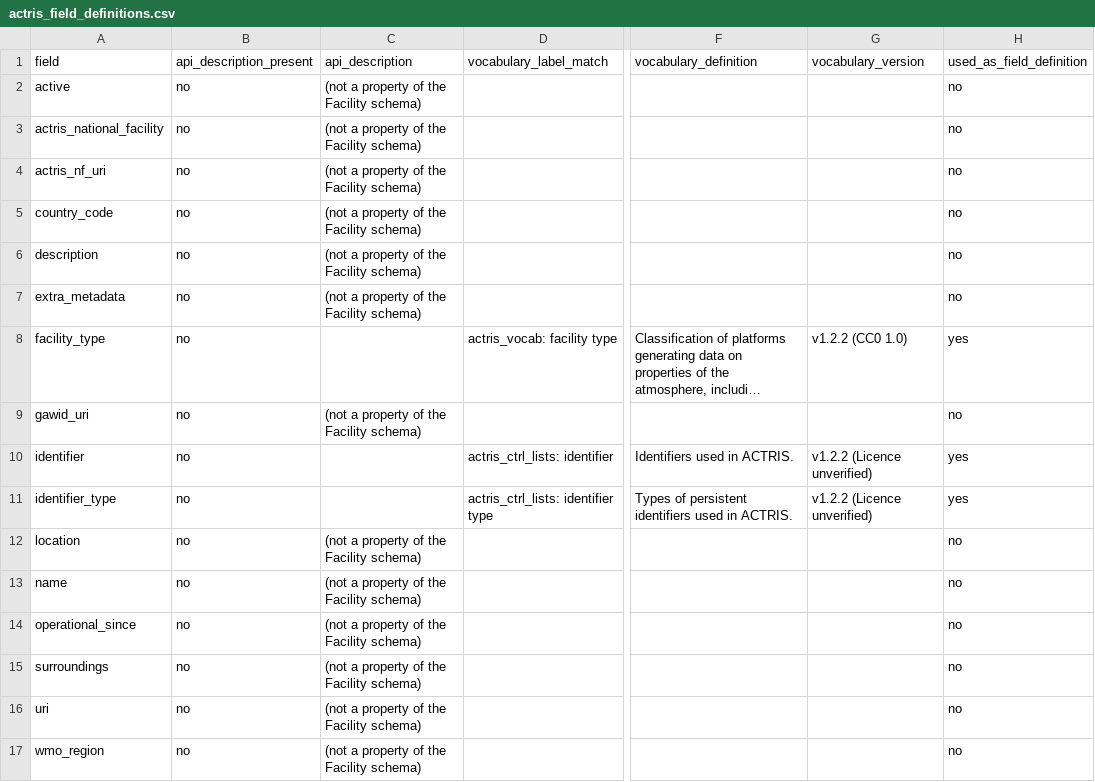
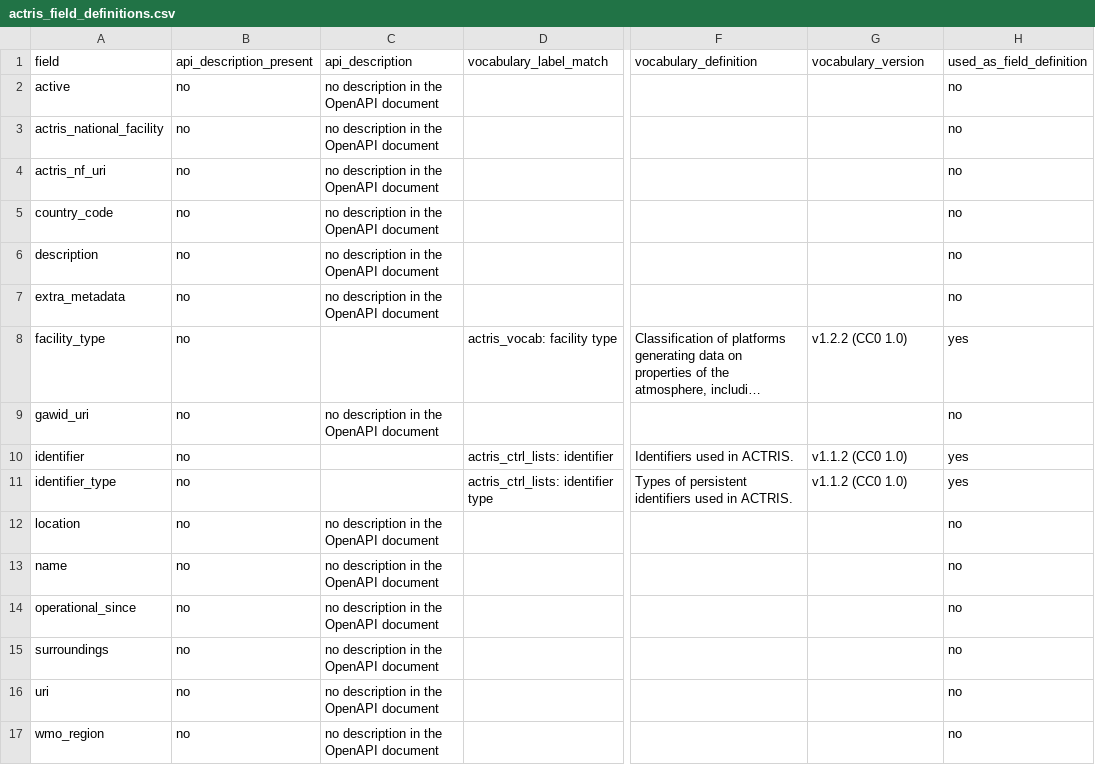
Before and after one commit to ozkanali357/ri-station-harmonization, a CSV file: outputs/actris_field_definitions.csv, drawn as a sheet; only a part is shown, gaps mark what is left out; long unchanged cells end in …; the diff names each change by its address in the sheet, - before the commit and + after, or states it on an @@ line.

Commit message:
Regenerate pipeline outputs on clean tree

```diff
--- a/outputs/actris_field_definitions.csv
+++ b/outputs/actris_field_definitions.csv
-C2:C7 (api_description): (not a property of the Facility schema)
+C2:C7 (api_description): no description in the OpenAPI document
-C9 (api_description): (not a property of the Facility schema)
+C9 (api_description): no description in the OpenAPI document
-G10:G11 (vocabulary_version): v1.2.2 (Licence unverified)
+G10:G11 (vocabulary_version): v1.1.2 (CC0 1.0)
-C12:C17 (api_description): (not a property of the Facility schema)
+C12:C17 (api_description): no description in the OpenAPI document
```
Also changed, not shown: 2 other files.
